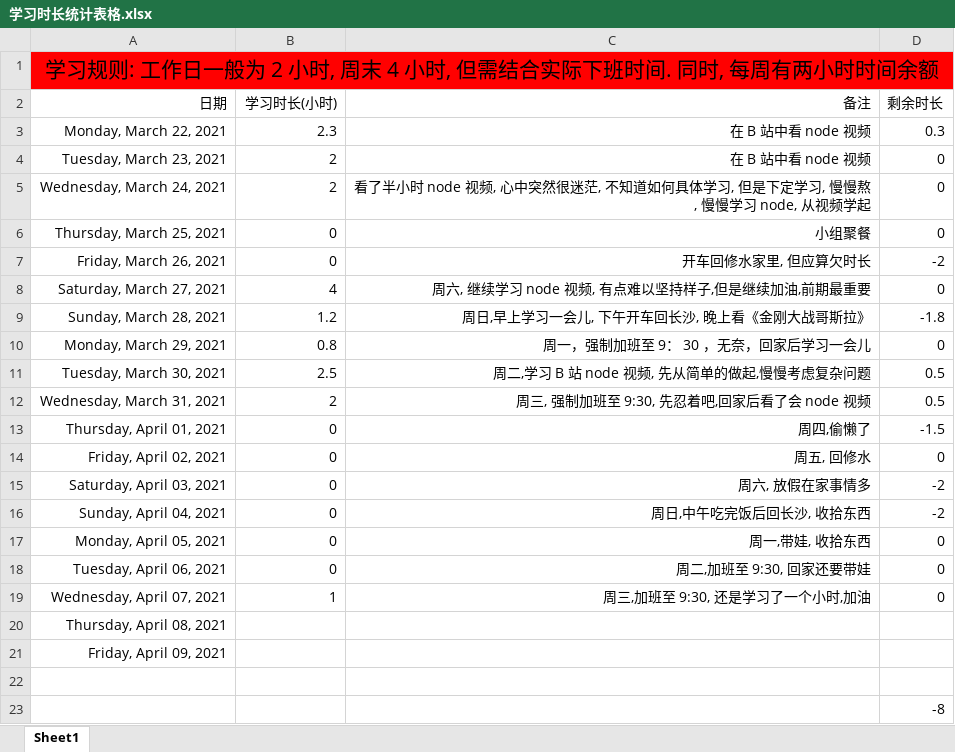
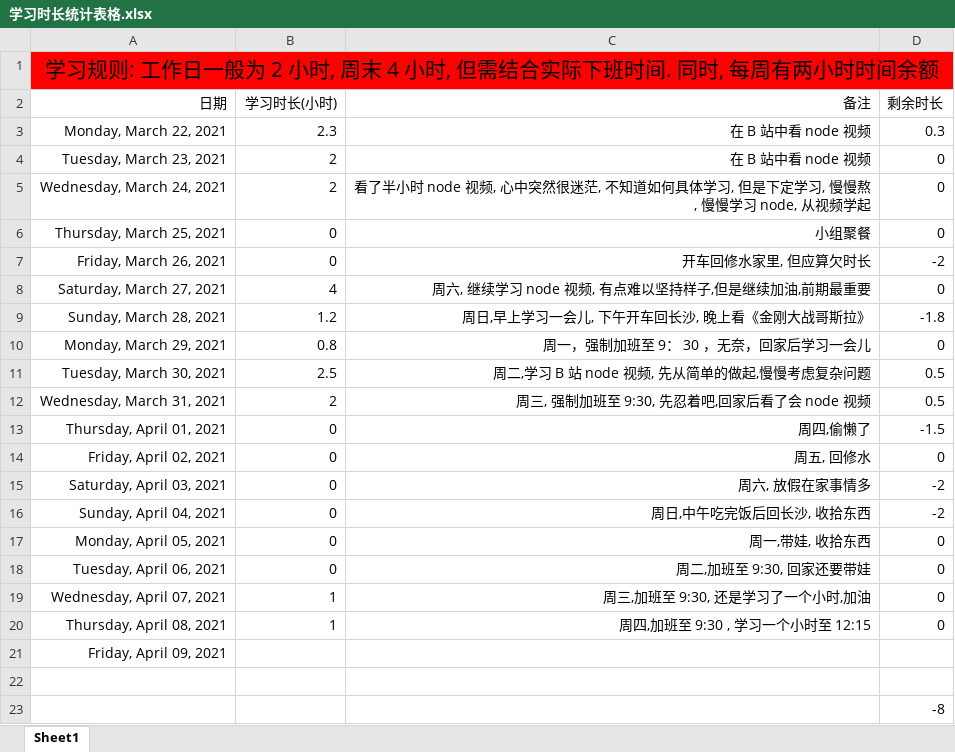
Before and after one commit to tianya071128/javaScript-knowledge, an Excel workbook: 其他/学习时长统计表格.xlsx, sheet Sheet1, drawn as a sheet; values as stored, in another font and other column widths than the file's, no borders; the diff names each change by its address in the sheet, - before the commit and + after, or states it on an @@ line.

```diff
--- a/其他/学习时长统计表格.xlsx (sheet Sheet1)
+++ b/其他/学习时长统计表格.xlsx (sheet Sheet1)
-B20 (学习时长(小时)): (empty)
+B20 (学习时长(小时)): 1
-C20 (备注): (empty)
+C20 (备注): 周四,加班至 9:30 , 学习一个小时至 12:15
-D20 (剩余时长): (empty)
+D20 (剩余时长): 0
```
Also changed, not shown: 5 other files.
